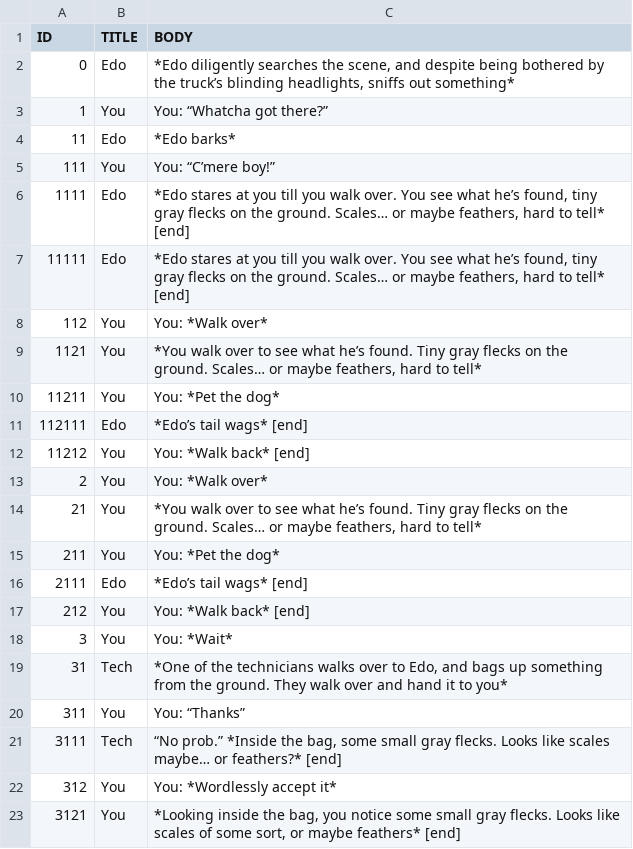
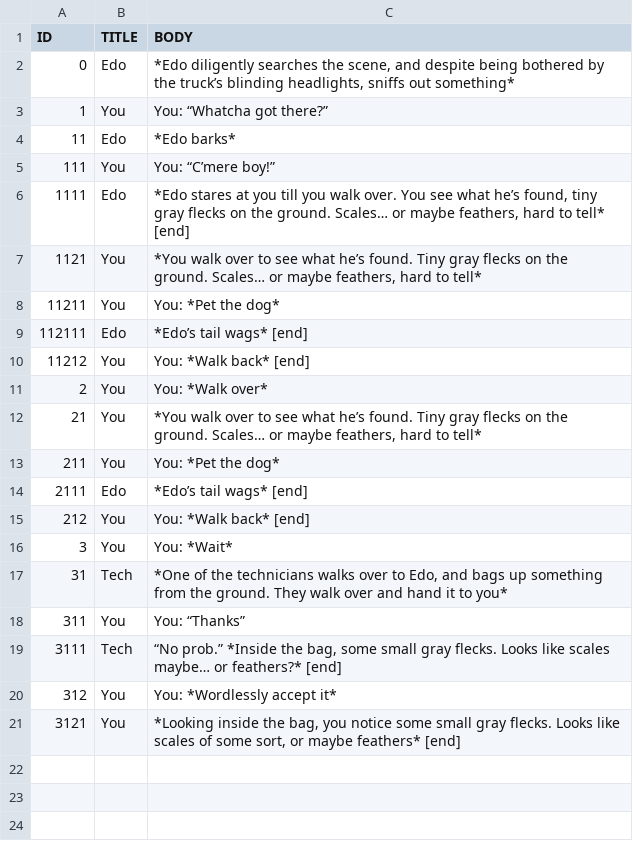
Before and after one commit to McNickMaster/DialogueSystem, a CSV file: Assets/RawText/test2.csv, drawn as a sheet; the diff names each change by its address in the sheet, - before the commit and + after, or states it on an @@ line.

```diff
--- a/Assets/RawText/test2.csv
+++ b/Assets/RawText/test2.csv
-row 7: 11111 | Edo | *Edo stares at you till you walk over. You see what he’s found, tiny gray flecks on the ground. Scales… or maybe feathers, hard to tell* [end]
-row 8: 112 | You | You: *Walk over*
```
Also changed, not shown: 25 other files.
